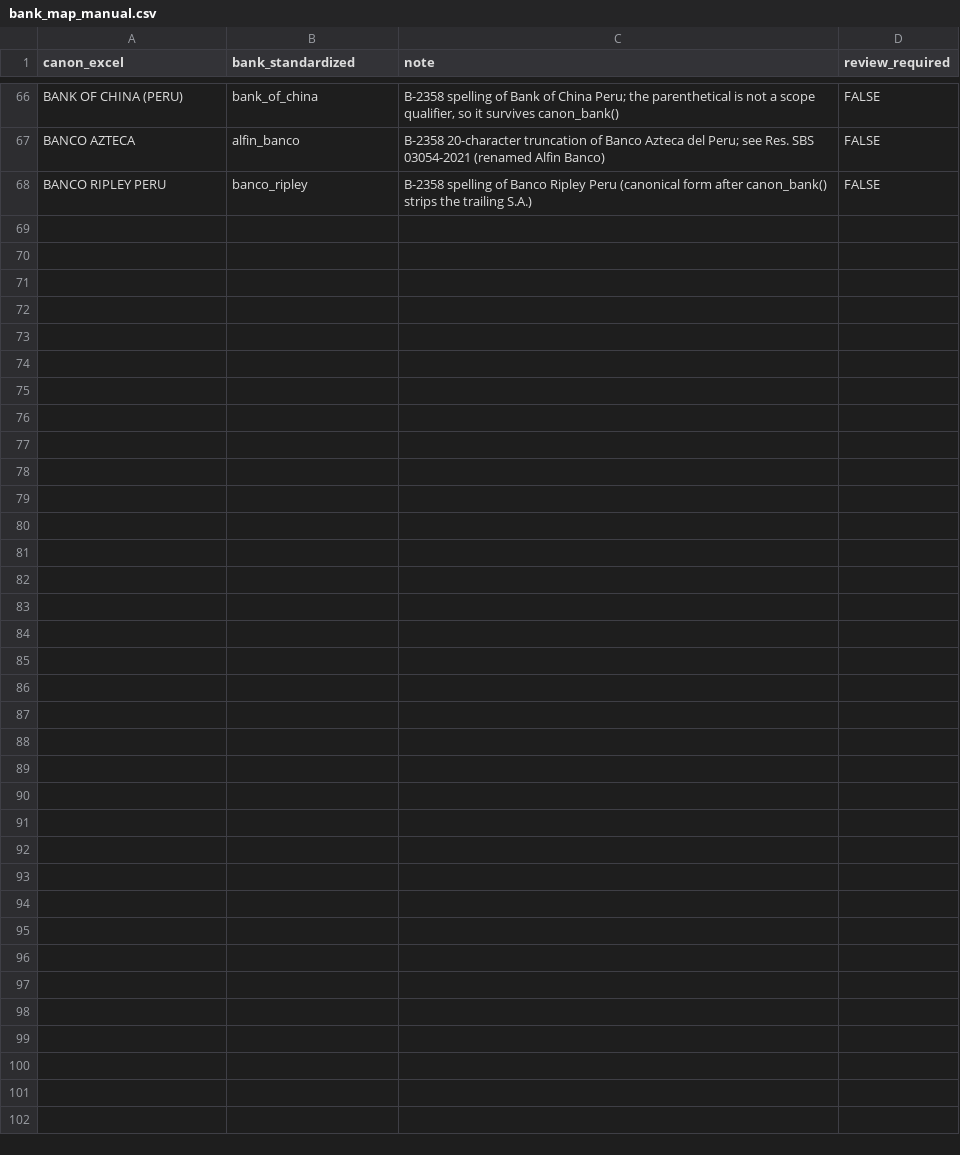
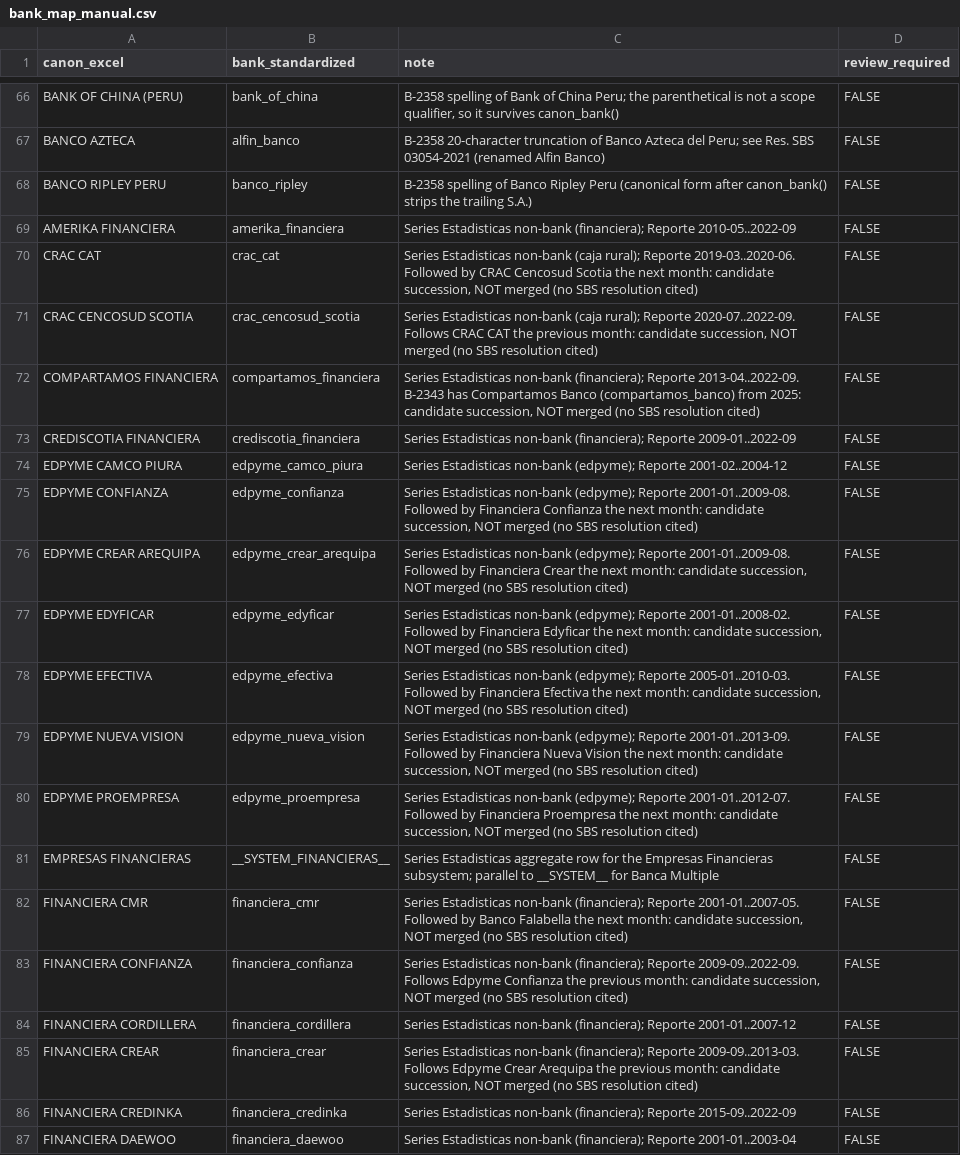
Before and after one commit to guigluz/Credit_lines_Peru, a CSV file: data/documentation/bank_map_manual.csv, drawn as a sheet; only a part is shown, gaps mark what is left out; the diff covers the shown part only.

Commit message:
Reorganized bank name crosswalks

```diff
--- a/data/documentation/bank_map_manual.csv
+++ b/data/documentation/bank_map_manual.csv
@@ -68 +68,20 @@ BANCO AZTECA,alfin_banco,B-2358 20-character truncation of Banco Azteca del Peru
 BANCO RIPLEY PERU,banco_ripley,B-2358 spelling of Banco Ripley Peru (canonical form after canon_bank() strips the trailing S.A.),FALSE
+AMERIKA FINANCIERA,amerika_financiera,Series Estadisticas non-bank (financiera); Reporte 2010-05..2022-09,FALSE
+CRAC CAT,crac_cat,"Series Estadisticas non-bank (caja rural); Reporte 2019-03..2020-06. Followed by CRAC Cencosud Scotia the next month: candidate succession, NOT merged (no SBS resolution cited)",FALSE
+CRAC CENCOSUD SCOTIA,crac_cencosud_scotia,"Series Estadisticas non-bank (caja rural); Reporte 2020-07..2022-09. Follows CRAC CAT the previous month: candidate succession, NOT merged (no SBS resolution cited)",FALSE
+COMPARTAMOS FINANCIERA,compartamos_financiera,"Series Estadisticas non-bank (financiera); Reporte 2013-04..2022-09. B-2343 has Compartamos Banco (compartamos_banco) from 2025: candidate succession, NOT merged (no SBS resolution cited)",FALSE
+CREDISCOTIA FINANCIERA,crediscotia_financiera,Series Estadisticas non-bank (financiera); Reporte 2009-01..2022-09,FALSE
+EDPYME CAMCO PIURA,edpyme_camco_piura,Series Estadisticas non-bank (edpyme); Reporte 2001-02..2004-12,FALSE
+EDPYME CONFIANZA,edpyme_confianza,"Series Estadisticas non-bank (edpyme); Reporte 2001-01..2009-08. Followed by Financiera Confianza the next month: candidate succession, NOT merged (no SBS resolution cited)",FALSE
+EDPYME CREAR AREQUIPA,edpyme_crear_arequipa,"Series Estadisticas non-bank (edpyme); Reporte 2001-01..2009-08. Followed by Financiera Crear the next month: candidate succession, NOT merged (no SBS resolution cited)",FALSE
+EDPYME EDYFICAR,edpyme_edyficar,"Series Estadisticas non-bank (edpyme); Reporte 2001-01..2008-02. Followed by Financiera Edyficar the next month: candidate succession, NOT merged (no SBS resolution cited)",FALSE
+EDPYME EFECTIVA,edpyme_efectiva,"Series Estadisticas non-bank (edpyme); Reporte 2005-01..2010-03. Followed by Financiera Efectiva the next month: candidate succession, NOT merged (no SBS resolution cited)",FALSE
+EDPYME NUEVA VISION,edpyme_nueva_vision,"Series Estadisticas non-bank (edpyme); Reporte 2001-01..2013-09. Followed by Financiera Nueva Vision the next month: candidate succession, NOT merged (no SBS resolution cited)",FALSE
+EDPYME PROEMPRESA,edpyme_proempresa,"Series Estadisticas non-bank (edpyme); Reporte 2001-01..2012-07. Followed by Financiera Proempresa the next month: candidate succession, NOT merged (no SBS resolution cited)",FALSE
+EMPRESAS FINANCIERAS,__SYSTEM_FINANCIERAS__,Series Estadisticas aggregate row for the Empresas Financieras subsystem; parallel to __SYSTEM__ for Banca Multiple,FALSE
+FINANCIERA CMR,financiera_cmr,"Series Estadisticas non-bank (financiera); Reporte 2001-01..2007-05. Followed by Banco Falabella the next month: candidate succession, NOT merged (no SBS resolution cited)",FALSE
+FINANCIERA CONFIANZA,financiera_confianza,"Series Estadisticas non-bank (financiera); Reporte 2009-09..2022-09. Follows Edpyme Confianza the previous month: candidate succession, NOT merged (no SBS resolution cited)",FALSE
+FINANCIERA CORDILLERA,financiera_cordillera,Series Estadisticas non-bank (financiera); Reporte 2001-01..2007-12,FALSE
+FINANCIERA CREAR,financiera_crear,"Series Estadisticas non-bank (financiera); Reporte 2009-09..2013-03. Follows Edpyme Crear Arequipa the previous month: candidate succession, NOT merged (no SBS resolution cited)",FALSE
+FINANCIERA CREDINKA,financiera_credinka,Series Estadisticas non-bank (financiera); Reporte 2015-09..2022-09,FALSE
+FINANCIERA DAEWOO,financiera_daewoo,Series Estadisticas non-bank (financiera); Reporte 2001-01..2003-04,FALSE
```
Also changed, not shown: 12 added rows elsewhere in this file, 19 other files.
